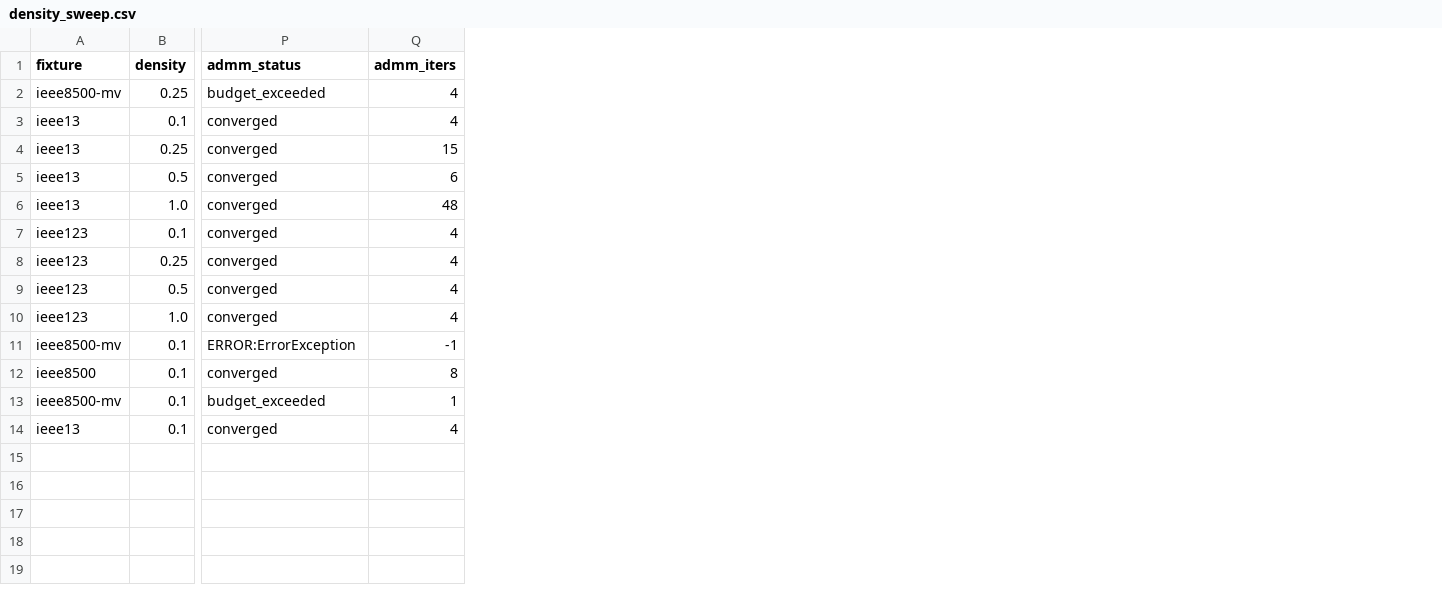
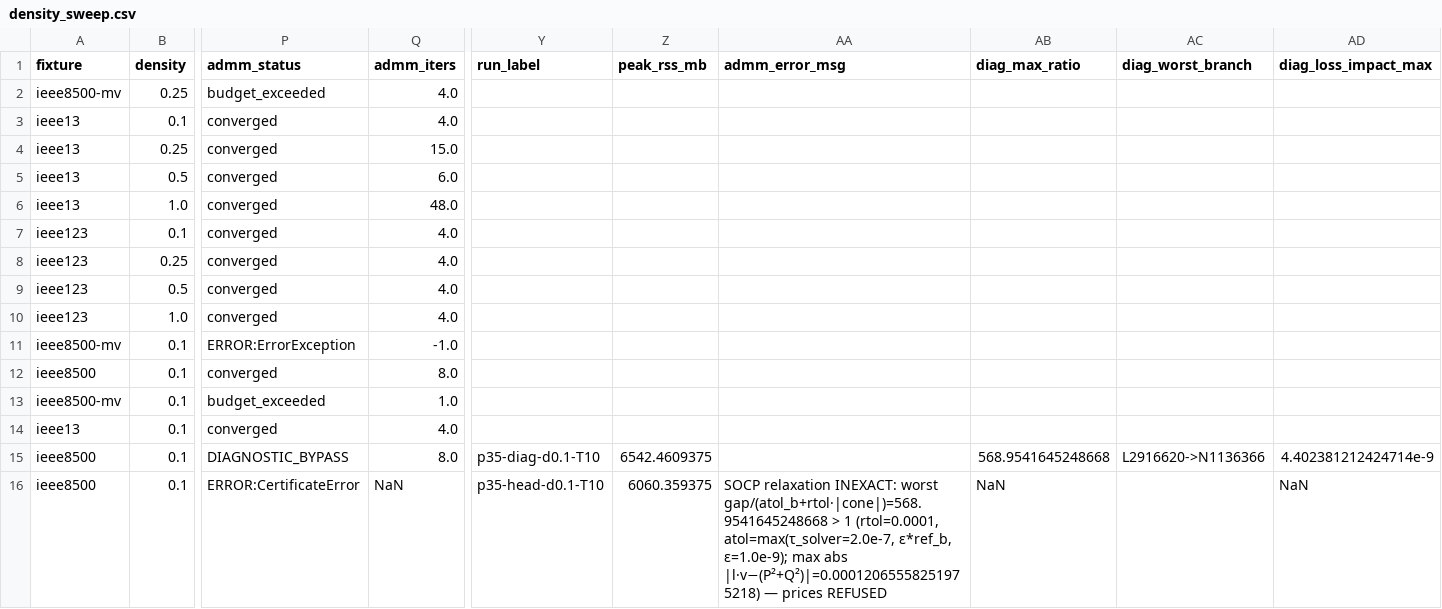
Before and after one commit to Bittencourt/TSO-DSO, a CSV file: results/ieee8500_benchmark/density_sweep.csv, drawn as a sheet; only a part is shown, gaps mark what is left out; rows hold the shown columns only; the diff names each change by its address in the sheet, - before the commit and + after, or states it on an @@ line.

```diff
--- a/results/ieee8500_benchmark/density_sweep.csv
+++ b/results/ieee8500_benchmark/density_sweep.csv
+column Y (run_label), empty
+column Z (peak_rss_mb), empty
+column AA (admm_error_msg), empty
+column AB (diag_max_ratio), empty
+column AC (diag_worst_branch), empty
+column AD (diag_loss_impact_max), empty
-Q2:Q3 (admm_iters): 4
+Q2:Q3 (admm_iters): 4.0
-Q4 (admm_iters): 15
+Q4 (admm_iters): 15.0
-Q5 (admm_iters): 6
+Q5 (admm_iters): 6.0
-Q6 (admm_iters): 48
+Q6 (admm_iters): 48.0
-Q7:Q10 (admm_iters): 4
+Q7:Q10 (admm_iters): 4.0
-Q11 (admm_iters): -1
+Q11 (admm_iters): -1.0
-Q12 (admm_iters): 8
+Q12 (admm_iters): 8.0
-Q13 (admm_iters): 1
+Q13 (admm_iters): 1.0
-Q14 (admm_iters): 4
+Q14 (admm_iters): 4.0
+row 15: ieee8500 | 0.1 | DIAGNOSTIC_BYPASS | 8.0 | p35-diag-d0.1-T10 | 6542.4609375 |  | 568.9541645248668 | L2916620->N1136366 | 4.402381212424714e-9
+row 16: ieee8500 | 0.1 | ERROR:CertificateError | NaN | p35-head-d0.1-T10 | 6060.359375 | SOCP relaxation INEXACT: worst gap/(atol_b+rtol·|cone|)=568.9541645248668 > 1 (rtol=0.0001, atol=max(τ_solver=2.0e-7, ε*ref_b, ε=1.0e-9); max abs |l·v−(P²+Q²)|=0.00012065558251975218) — prices REFUSED | NaN |  | NaN
```
Also changed, not shown: 19 other files.
